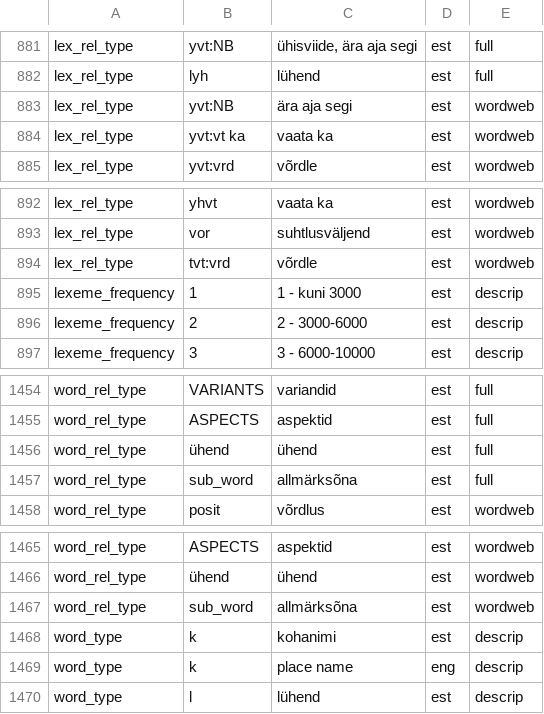
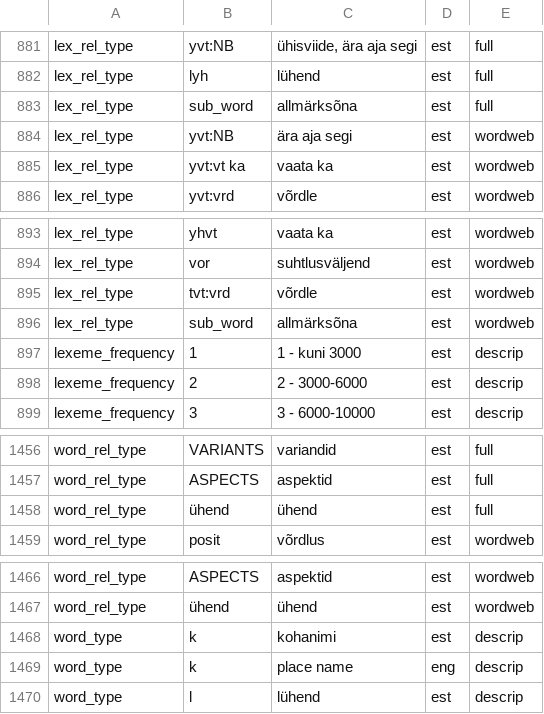
Before and after one commit to keeleinstituut/ekilex, a CSV file: ekilex-etl/fileresources/csv/classifier-main-value.csv, drawn as a sheet; only a part is shown, gaps mark what is left out.

Commit message:
SS1 import. Sub_word relation moved from word relations to lexeme relations.

```diff
--- a/ekilex-etl/fileresources/csv/classifier-main-value.csv
+++ b/ekilex-etl/fileresources/csv/classifier-main-value.csv
@@ -882,2 +882,3 @@ lex_rel_type	yvt:NB	ühisviide, ära aja segi	est	full
 lex_rel_type	lyh	lühend	est	full
+lex_rel_type	sub_word	allmärksõna	est	full
 lex_rel_type	yvt:NB	ära aja segi	est	wordweb
@@ -894,2 +895,3 @@ lex_rel_type	vor	suhtlusväljend	est	wordweb
 lex_rel_type	tvt:vrd	võrdle	est	wordweb
+lex_rel_type	sub_word	allmärksõna	est	wordweb
 lexeme_frequency	1	1 - kuni 3000	est	descrip
@@ -1456,3 +1458,2 @@ word_rel_type	ASPECTS	aspektid	est	full
 word_rel_type	ühend	ühend	est	full
-word_rel_type	sub_word	allmärksõna	est	full
 word_rel_type	posit	võrdlus	est	wordweb
@@ -1466,3 +1467,2 @@ word_rel_type	ASPECTS	aspektid	est	wordweb
 word_rel_type	ühend	ühend	est	wordweb
-word_rel_type	sub_word	allmärksõna	est	wordweb
 word_type	k	kohanimi	est	descrip
```
Also changed, not shown: 4 other files.
